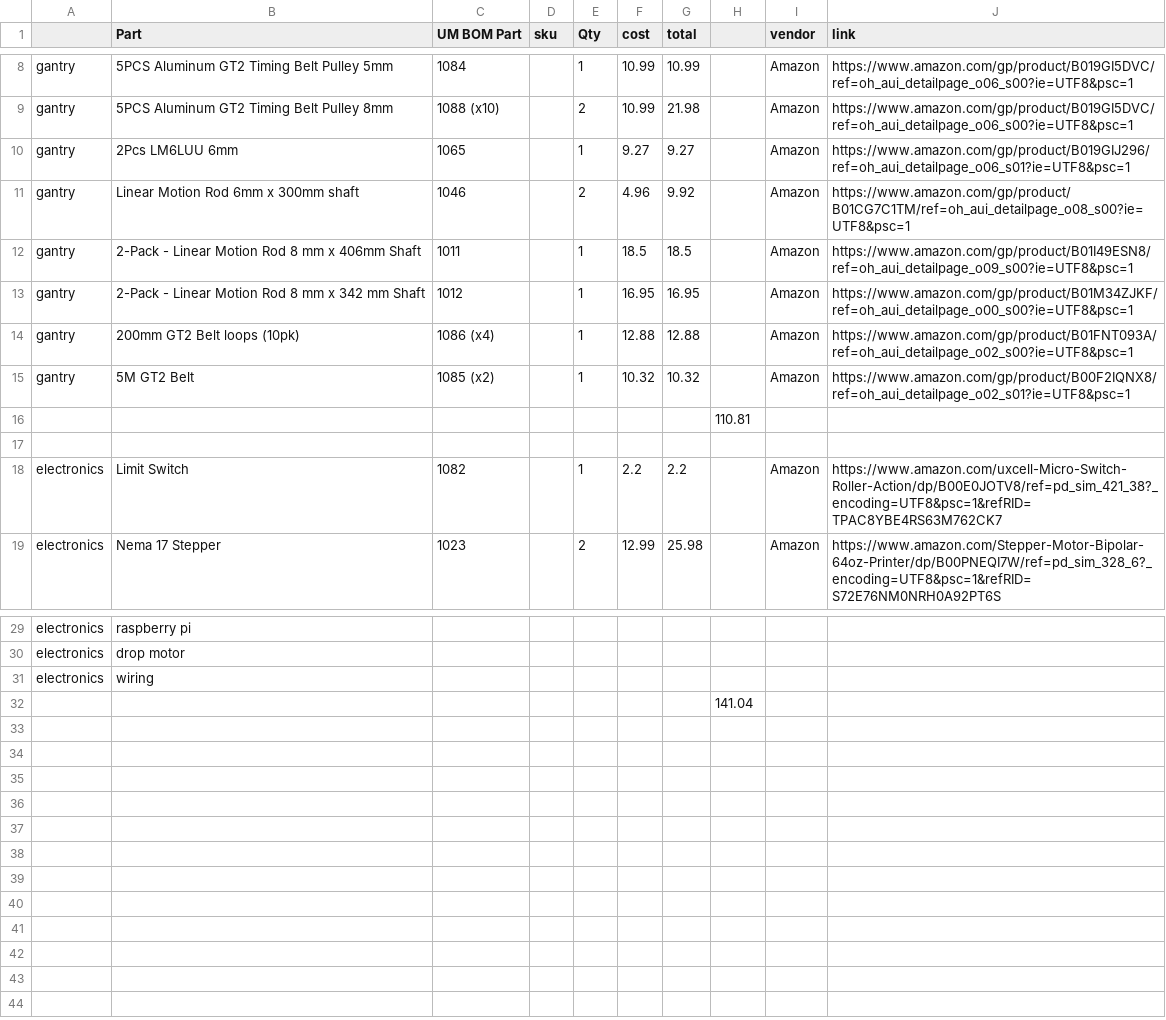
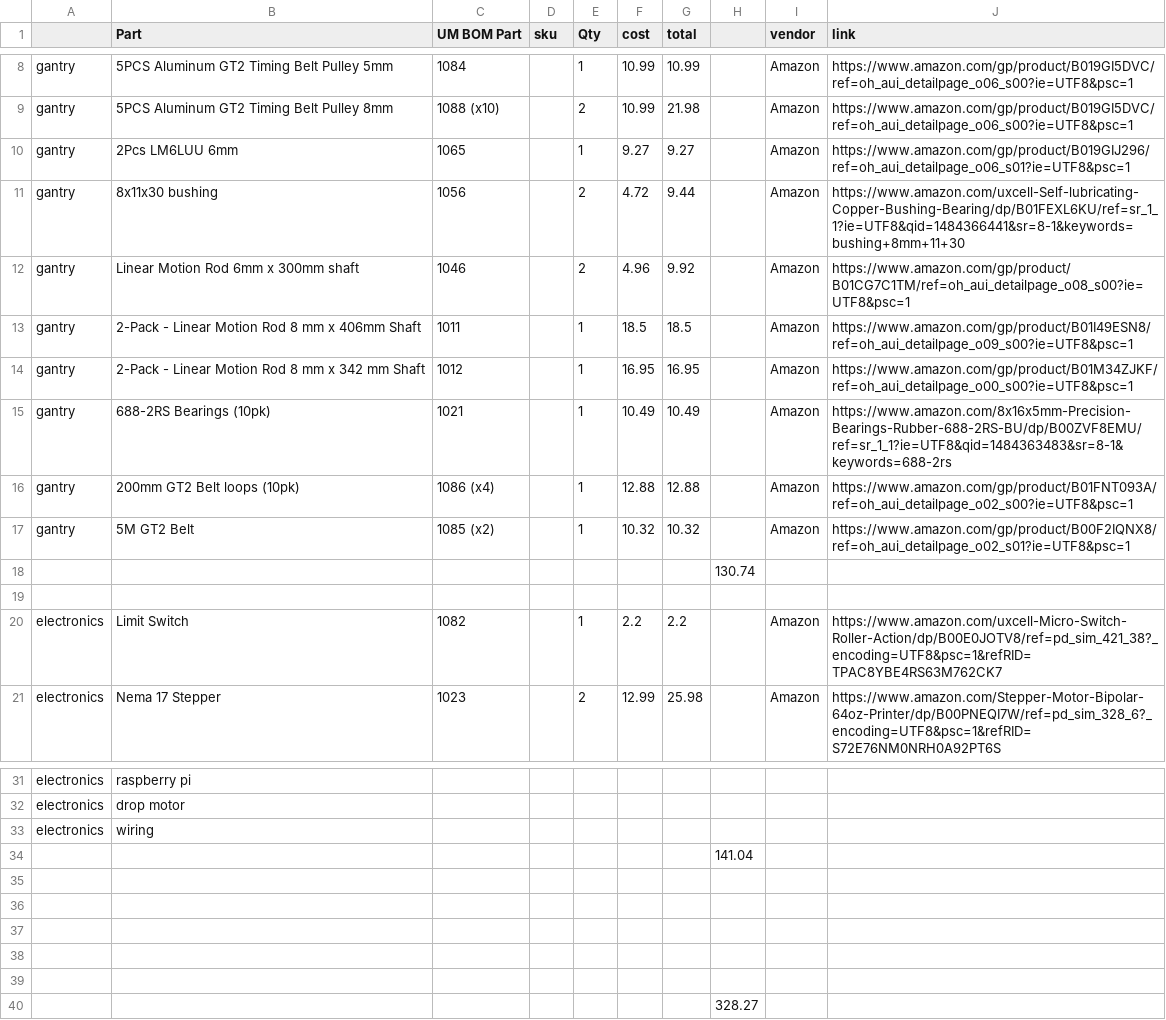
Before and after one commit to jasonchrin/ArduinoClawMachine, a CSV file: BoM.csv, drawn as a sheet; only a part is shown, gaps mark what is left out.

Commit message:
Bom Update

```diff
--- a/BoM.csv
+++ b/BoM.csv
@@ -10,2 +10,3 @@ gantry,5PCS Aluminum GT2 Timing Belt Pulley 8mm,1088 (x10),,2,10.99,21.98,,Amazo
 gantry,2Pcs LM6LUU 6mm,1065,,1,9.27,9.27,,Amazon,https://www.amazon.com/gp/product/B019GIJ296/ref=oh_aui_detailpage_o06_s01?ie=UTF8&psc=1
+gantry,8x11x30 bushing,1056,,2,4.72,9.44,,Amazon,https://www.amazon.com/uxcell-Self-lubricating-Copper-Bushing-Bearing/dp/B01FEXL6KU/ref=sr_1_1?ie=UTF8&qid=1484366441&sr=8-1&keywords=bushing+8mm+11+30
 gantry,Linear Motion Rod 6mm x 300mm shaft,1046,,2,4.96,9.92,,Amazon,https://www.amazon.com/gp/product/B01CG7C1TM/ref=oh_aui_detailpage_o08_s00?ie=UTF8&psc=1
@@ -13,5 +14,6 @@ gantry,2-Pack - Linear Motion Rod 8 mm x 406mm Shaft ,1011,,1,18.5,18.5,,Amazon
 gantry,2-Pack - Linear Motion Rod 8 mm x 342 mm Shaft,1012,,1,16.95,16.95,,Amazon,https://www.amazon.com/gp/product/B01M34ZJKF/ref=oh_aui_detailpage_o00_s00?ie=UTF8&psc=1
+gantry,688-2RS Bearings (10pk),1021,,1,10.49,10.49,,Amazon,https://www.amazon.com/8x16x5mm-Precision-Bearings-Rubber-688-2RS-BU/dp/B00ZVF8EMU/ref=sr_1_1?ie=UTF8&qid=1484363483&sr=8-1&keywords=688-2rs
 gantry,200mm GT2 Belt loops (10pk),1086 (x4),,1,12.88,12.88,,Amazon,https://www.amazon.com/gp/product/B01FNT093A/ref=oh_aui_detailpage_o02_s00?ie=UTF8&psc=1
 gantry,5M GT2 Belt,1085 (x2),,1,10.32,10.32,,Amazon,https://www.amazon.com/gp/product/B00F2IQNX8/ref=oh_aui_detailpage_o02_s01?ie=UTF8&psc=1
-,,,,,,,110.81,,
+,,,,,,,130.74,,
 ,,,,,,,,,
@@ -32 +34,7 @@ electronics,wiring,,,,,,,,
 ,,,,,,,141.04,,
+,,,,,,,,,
+,,,,,,,,,
+,,,,,,,,,
+,,,,,,,,,
+,,,,,,,,,
+,,,,,,,328.27,,
```
